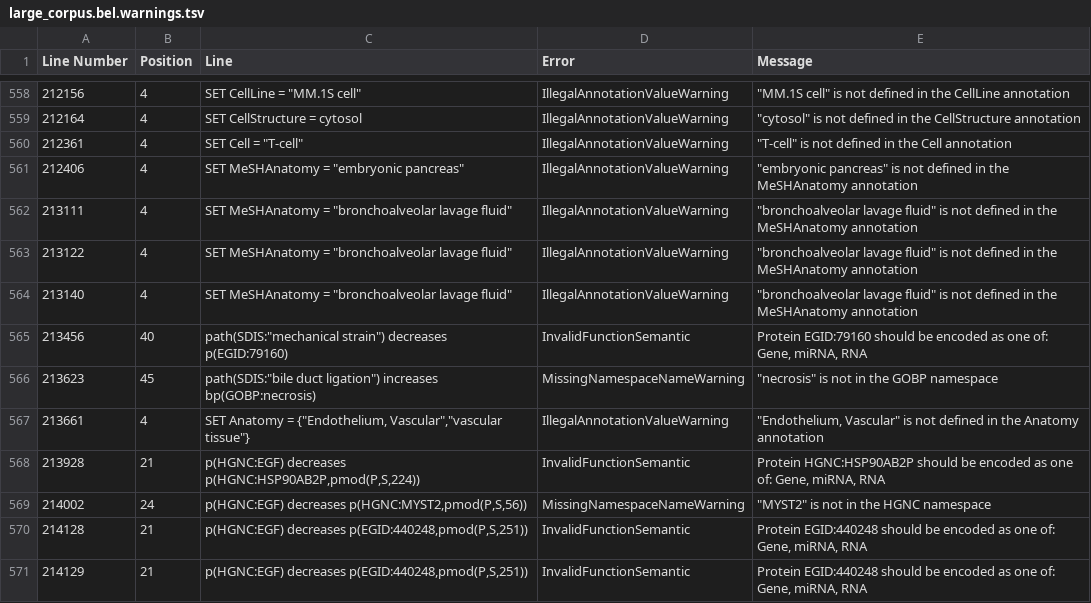
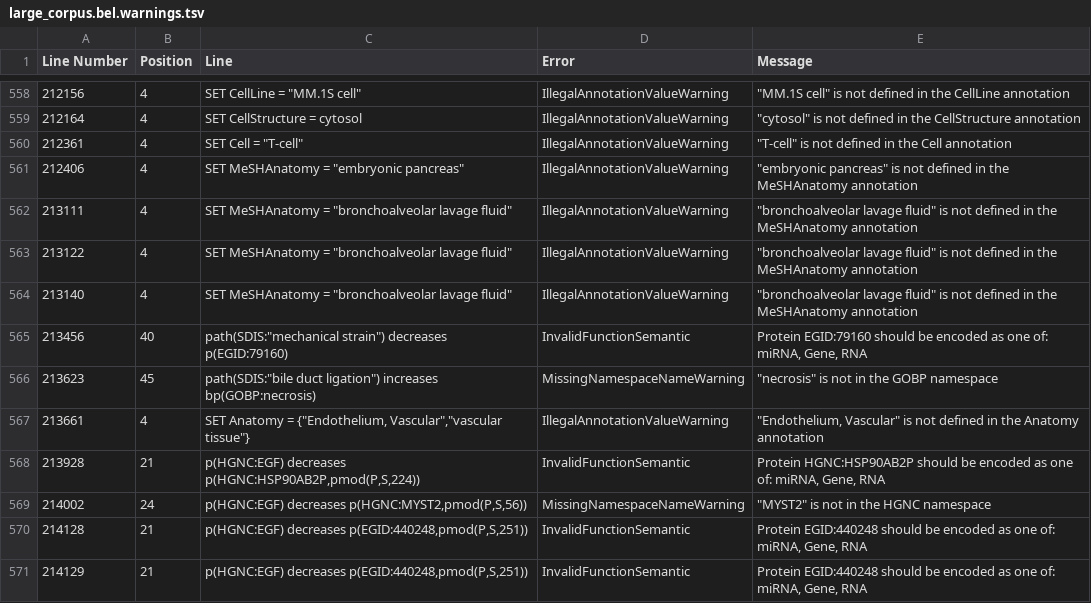
Before and after one commit to cthoyt/bel-selventa, a TSV file: selventa_knowledge/large_corpus.bel.warnings.tsv, drawn as a sheet; only a part is shown, gaps mark what is left out; the diff covers the shown part only.

```diff
--- a/selventa_knowledge/large_corpus.bel.warnings.tsv
+++ b/selventa_knowledge/large_corpus.bel.warnings.tsv
@@ -564,8 +564,8 @@ Line Number	Position	Line	Error	Message
 213140	4	"SET MeSHAnatomy = ""bronchoalveolar lavage fluid"""	IllegalAnnotationValueWarning	"""bronchoalveolar lavage fluid"" is not defined in the MeSHAnatomy annotation"
-213456	40	"path(SDIS:""mechanical strain"") decreases p(EGID:79160)"	InvalidFunctionSemantic	Protein EGID:79160 should be encoded as one of: Gene, miRNA, RNA
+213456	40	"path(SDIS:""mechanical strain"") decreases p(EGID:79160)"	InvalidFunctionSemantic	Protein EGID:79160 should be encoded as one of: miRNA, Gene, RNA
 213623	45	"path(SDIS:""bile duct ligation"") increases bp(GOBP:necrosis)"	MissingNamespaceNameWarning	"""necrosis"" is not in the GOBP namespace"
 213661	4	"SET Anatomy = {""Endothelium, Vascular"",""vascular tissue""}"	IllegalAnnotationValueWarning	"""Endothelium, Vascular"" is not defined in the Anatomy annotation"
-213928	21	p(HGNC:EGF) decreases p(HGNC:HSP90AB2P,pmod(P,S,224))	InvalidFunctionSemantic	Protein HGNC:HSP90AB2P should be encoded as one of: Gene, miRNA, RNA
+213928	21	p(HGNC:EGF) decreases p(HGNC:HSP90AB2P,pmod(P,S,224))	InvalidFunctionSemantic	Protein HGNC:HSP90AB2P should be encoded as one of: miRNA, Gene, RNA
 214002	24	p(HGNC:EGF) decreases p(HGNC:MYST2,pmod(P,S,56))	MissingNamespaceNameWarning	"""MYST2"" is not in the HGNC namespace"
-214128	21	p(HGNC:EGF) decreases p(EGID:440248,pmod(P,S,251))	InvalidFunctionSemantic	Protein EGID:440248 should be encoded as one of: Gene, miRNA, RNA
-214129	21	p(HGNC:EGF) decreases p(EGID:440248,pmod(P,S,251))	InvalidFunctionSemantic	Protein EGID:440248 should be encoded as one of: Gene, miRNA, RNA
+214128	21	p(HGNC:EGF) decreases p(EGID:440248,pmod(P,S,251))	InvalidFunctionSemantic	Protein EGID:440248 should be encoded as one of: miRNA, Gene, RNA
+214129	21	p(HGNC:EGF) decreases p(EGID:440248,pmod(P,S,251))	InvalidFunctionSemantic	Protein EGID:440248 should be encoded as one of: miRNA, Gene, RNA
```
Also changed, not shown: 58 edited cells elsewhere in this file, selventa_knowledge/small_corpus.bel.warnings.tsv, 2 other files.
